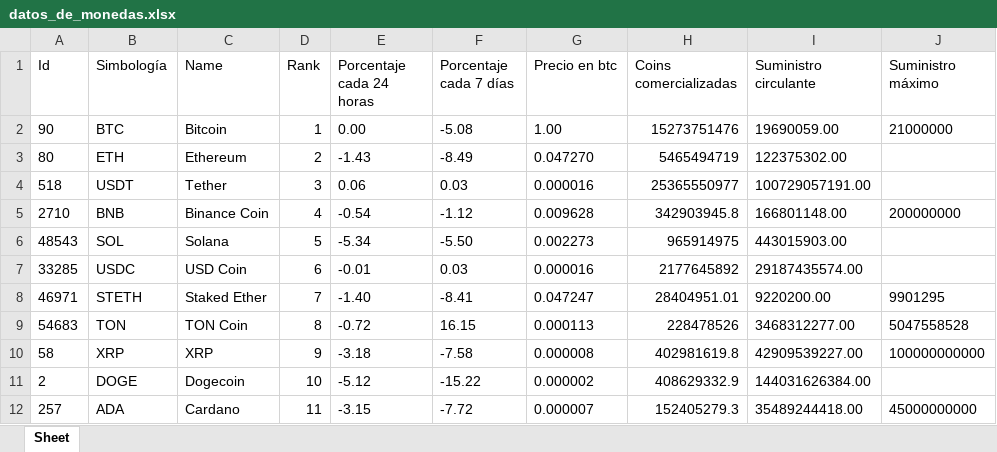
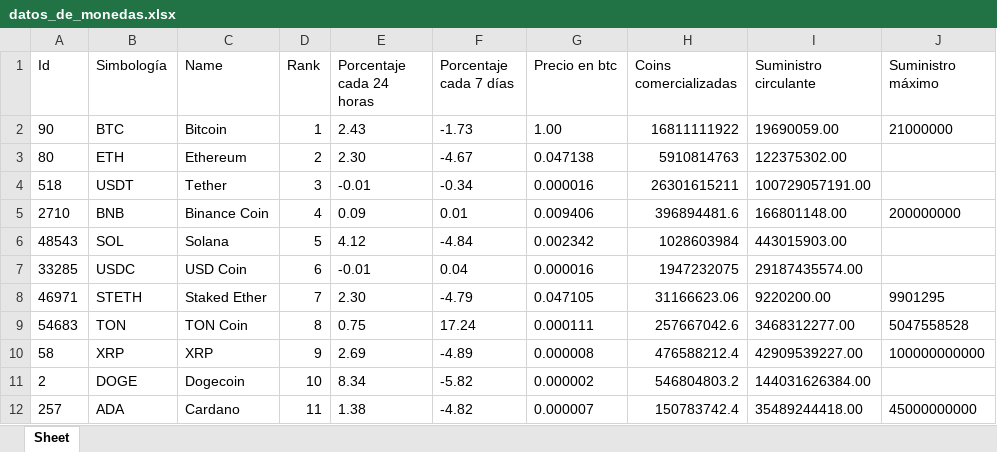
Before and after one commit to Alondra-CGzz/Criptos, an Excel workbook: ReportesDeConsultaApi/datos_de_monedas.xlsx, sheet Sheet, drawn as a sheet; values as stored, in another font and other column widths than the file's, no borders; the diff names each change by its address in the sheet, - before the commit and + after, or states it on an @@ line.

Commit message:
incluir la consulta sin internet

```diff
--- a/ReportesDeConsultaApi/datos_de_monedas.xlsx (sheet Sheet)
+++ b/ReportesDeConsultaApi/datos_de_monedas.xlsx (sheet Sheet)
-E2 (Porcentaje cada 24 horas): 0.00
+E2 (Porcentaje cada 24 horas): 2.43
-F2 (Porcentaje cada 7 días): -5.08
+F2 (Porcentaje cada 7 días): -1.73
-H2 (Coins comercializadas): 15273751476
+H2 (Coins comercializadas): 16811111922
-E3 (Porcentaje cada 24 horas): -1.43
+E3 (Porcentaje cada 24 horas): 2.30
-F3 (Porcentaje cada 7 días): -8.49
+F3 (Porcentaje cada 7 días): -4.67
-G3 (Precio en btc): 0.047270
+G3 (Precio en btc): 0.047138
-H3 (Coins comercializadas): 5465494719
+H3 (Coins comercializadas): 5910814763
-E4 (Porcentaje cada 24 horas): 0.06
+E4 (Porcentaje cada 24 horas): -0.01
-F4 (Porcentaje cada 7 días): 0.03
+F4 (Porcentaje cada 7 días): -0.34
-H4 (Coins comercializadas): 25365550977
+H4 (Coins comercializadas): 26301615211
-E5 (Porcentaje cada 24 horas): -0.54
+E5 (Porcentaje cada 24 horas): 0.09
-F5 (Porcentaje cada 7 días): -1.12
+F5 (Porcentaje cada 7 días): 0.01
-G5 (Precio en btc): 0.009628
+G5 (Precio en btc): 0.009406
-H5 (Coins comercializadas): 342903945.8
+H5 (Coins comercializadas): 396894481.6
-E6 (Porcentaje cada 24 horas): -5.34
+E6 (Porcentaje cada 24 horas): 4.12
-F6 (Porcentaje cada 7 días): -5.50
+F6 (Porcentaje cada 7 días): -4.84
-G6 (Precio en btc): 0.002273
+G6 (Precio en btc): 0.002342
-H6 (Coins comercializadas): 965914975
+H6 (Coins comercializadas): 1028603984
-F7 (Porcentaje cada 7 días): 0.03
+F7 (Porcentaje cada 7 días): 0.04
-H7 (Coins comercializadas): 2177645892
+H7 (Coins comercializadas): 1947232075
-E8 (Porcentaje cada 24 horas): -1.40
+E8 (Porcentaje cada 24 horas): 2.30
-F8 (Porcentaje cada 7 días): -8.41
+F8 (Porcentaje cada 7 días): -4.79
-G8 (Precio en btc): 0.047247
+G8 (Precio en btc): 0.047105
-H8 (Coins comercializadas): 28404951.01
+H8 (Coins comercializadas): 31166623.06
-E9 (Porcentaje cada 24 horas): -0.72
+E9 (Porcentaje cada 24 horas): 0.75
-F9 (Porcentaje cada 7 días): 16.15
+F9 (Porcentaje cada 7 días): 17.24
-G9 (Precio en btc): 0.000113
+G9 (Precio en btc): 0.000111
-H9 (Coins comercializadas): 228478526
+H9 (Coins comercializadas): 257667042.6
-E10 (Porcentaje cada 24 horas): -3.18
+E10 (Porcentaje cada 24 horas): 2.69
-F10 (Porcentaje cada 7 días): -7.58
+F10 (Porcentaje cada 7 días): -4.89
-H10 (Coins comercializadas): 402981619.8
+H10 (Coins comercializadas): 476588212.4
-E11 (Porcentaje cada 24 horas): -5.12
+E11 (Porcentaje cada 24 horas): 8.34
-F11 (Porcentaje cada 7 días): -15.22
+F11 (Porcentaje cada 7 días): -5.82
-H11 (Coins comercializadas): 408629332.9
+H11 (Coins comercializadas): 546804803.2
-E12 (Porcentaje cada 24 horas): -3.15
+E12 (Porcentaje cada 24 horas): 1.38
-F12 (Porcentaje cada 7 días): -7.72
+F12 (Porcentaje cada 7 días): -4.82
-H12 (Coins comercializadas): 152405279.3
+H12 (Coins comercializadas): 150783742.4
```
Also changed, not shown: 5 other files.
